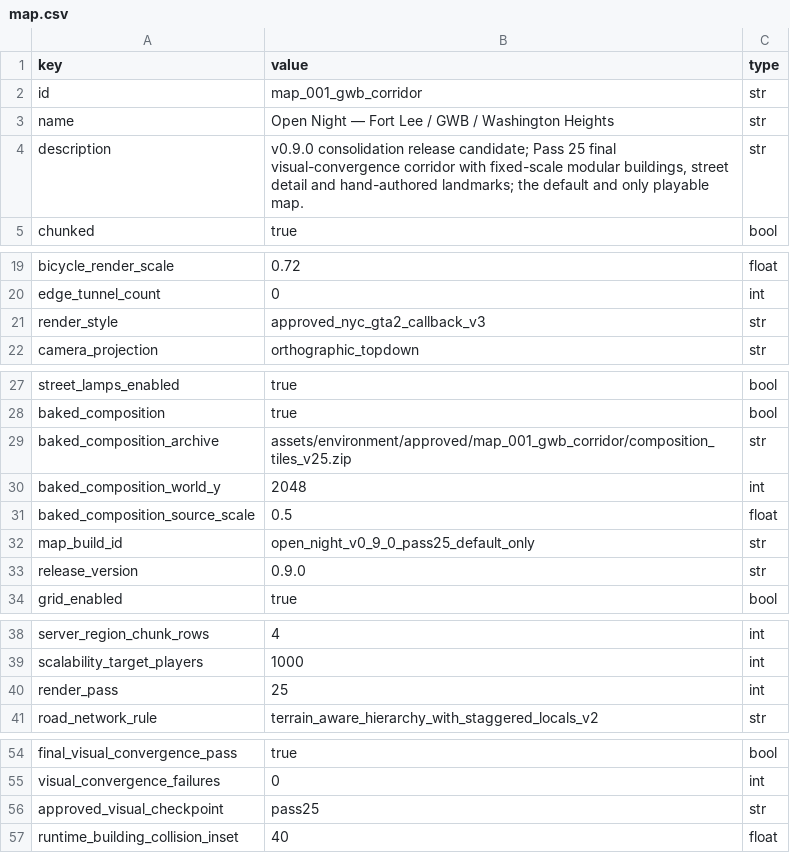
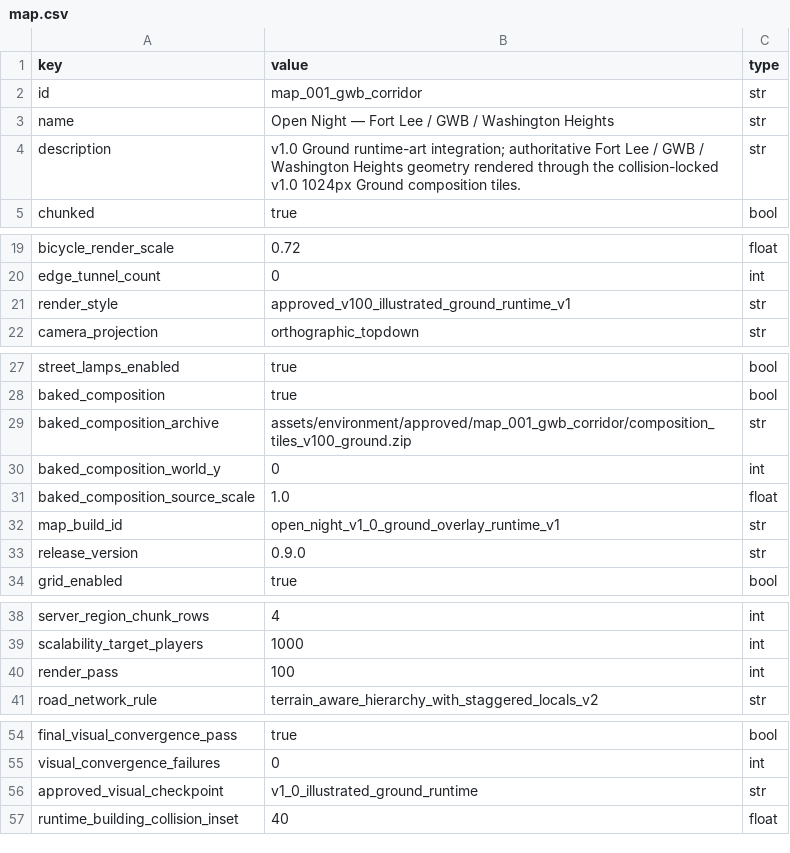
Before and after one commit to goodnighthawk/Open-Night, a CSV file: mapfiles/data/map_001_gwb_corridor/map.csv, drawn as a sheet; only a part is shown, gaps mark what is left out.

Commit message:
v1.0: wire Ground overlay into runtime renderer

```diff
--- a/mapfiles/data/map_001_gwb_corridor/map.csv
+++ b/mapfiles/data/map_001_gwb_corridor/map.csv
@@ -3,3 +3,3 @@ id,map_001_gwb_corridor,str
 name,Open Night — Fort Lee / GWB / Washington Heights,str
-description,"v0.9.0 consolidation release candidate; Pass 25 final visual-convergence corridor with fixed-scale modular buildings, street detail and hand-authored landmarks; the default and only playable map.",str
+description,"v1.0 Ground runtime-art integration; authoritative Fort Lee / GWB / Washington Heights geometry rendered through the collision-locked v1.0 1024px Ground composition tiles.",str
 chunked,true,bool
@@ -20,3 +20,3 @@ bicycle_render_scale,0.72,float
 edge_tunnel_count,0,int
-render_style,approved_nyc_gta2_callback_v3,str
+render_style,approved_v100_illustrated_ground_runtime_v1,str
 camera_projection,orthographic_topdown,str
@@ -28,6 +28,6 @@ street_lamps_enabled,true,bool
 baked_composition,true,bool
-baked_composition_archive,assets/environment/approved/map_001_gwb_corridor/composition_tiles_v25.zip,str
-baked_composition_world_y,2048,int
-baked_composition_source_scale,0.5,float
-map_build_id,open_night_v0_9_0_pass25_default_only,str
+baked_composition_archive,assets/environment/approved/map_001_gwb_corridor/composition_tiles_v100_ground.zip,str
+baked_composition_world_y,0,int
+baked_composition_source_scale,1.0,float
+map_build_id,open_night_v1_0_ground_overlay_runtime_v1,str
 release_version,0.9.0,str
@@ -39,3 +39,3 @@ server_region_chunk_rows,4,int
 scalability_target_players,1000,int
-render_pass,25,int
+render_pass,100,int
 road_network_rule,terrain_aware_hierarchy_with_staggered_locals_v2,str
@@ -55,3 +55,3 @@ final_visual_convergence_pass,true,bool
 visual_convergence_failures,0,int
-approved_visual_checkpoint,pass25,str
+approved_visual_checkpoint,v1_0_illustrated_ground_runtime,str
 runtime_building_collision_inset,40,float
```
